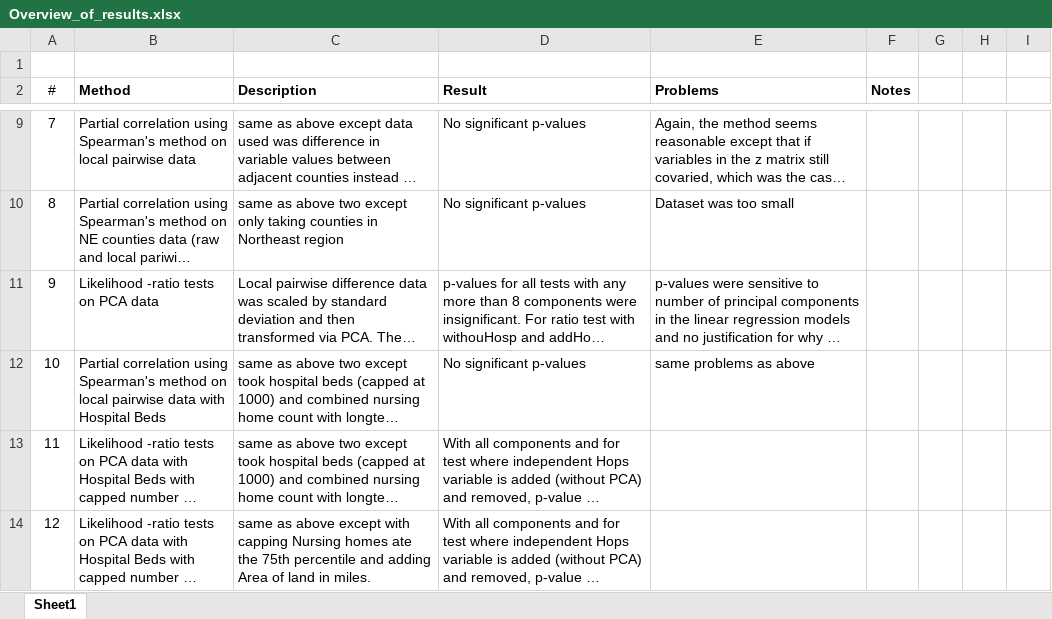
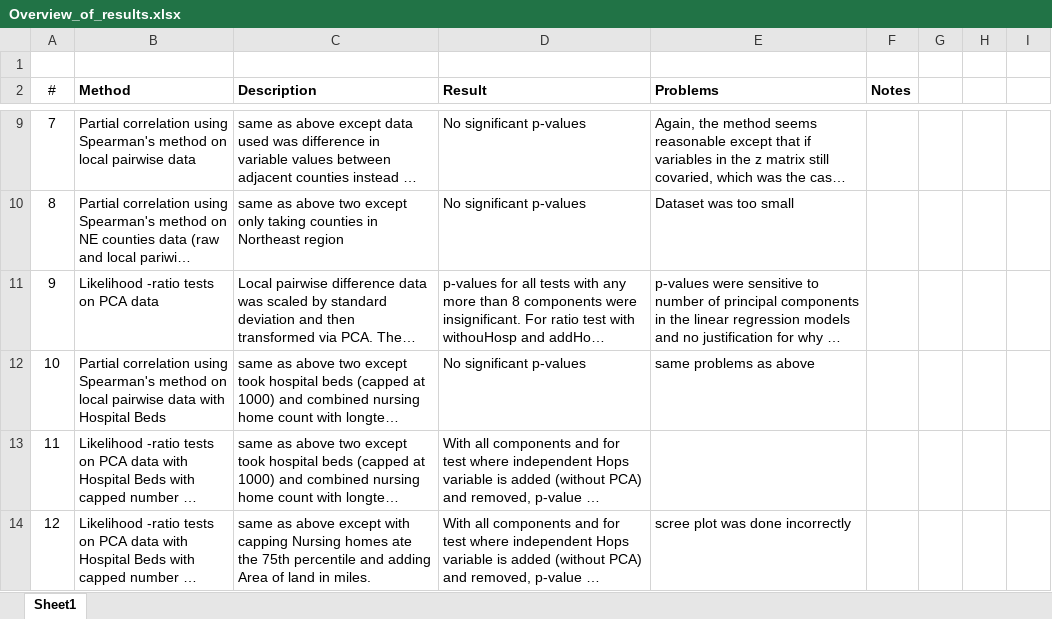
Before and after one commit to jhu-covid-optimization/covid-drivers, an Excel workbook: data/processed/Overview_of_results.xlsx, sheet Sheet1, drawn as a sheet; only a part is shown, gaps mark what is left out; long unchanged cells end in …; values as stored, in another font and other column widths than the file's, no borders; the diff covers the shown part only; the diff names each change by its address in the sheet, - before the commit and + after, or states it on an @@ line.

Commit message:
Most recent results with new scree plot

```diff
--- a/data/processed/Overview_of_results.xlsx (sheet Sheet1)
+++ b/data/processed/Overview_of_results.xlsx (sheet Sheet1)
-E14 (Problems): (empty)
+E14 (Problems): scree plot was done incorrectly
```
Also changed, not shown: 5 edited cells elsewhere in this sheet, 2 other files.
